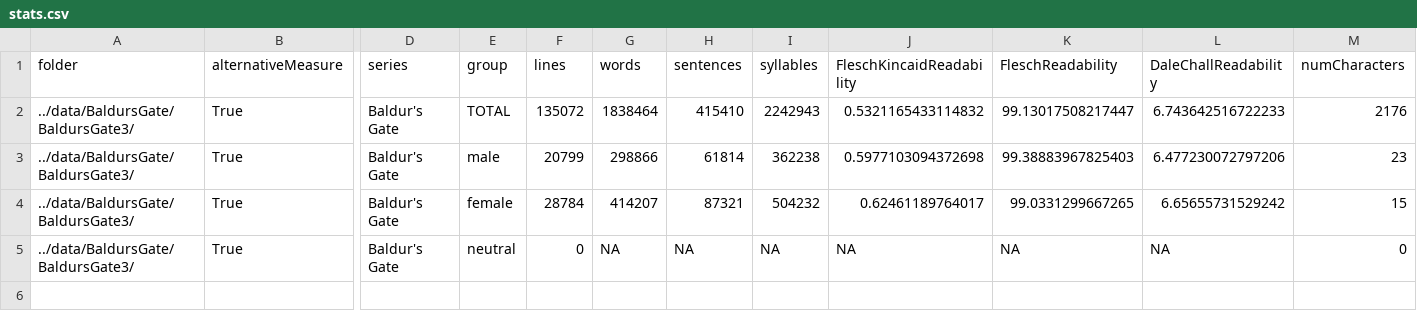
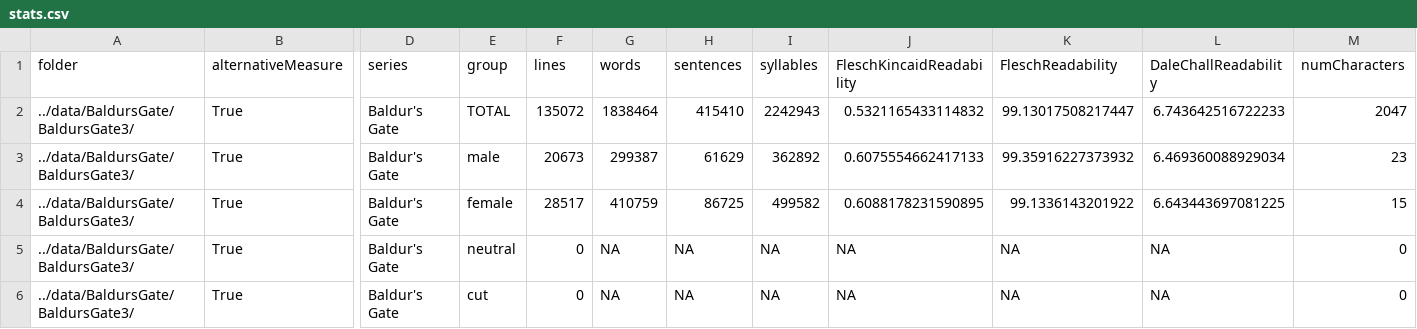
Before and after one commit to seannyD/VideoGameDialogueCorpusPublic, a CSV file: data/BaldursGate/BaldursGate3/stats.csv, drawn as a sheet; only a part is shown, gaps mark what is left out; rows hold the shown columns only; the diff names each change by its address in the sheet, - before the commit and + after, or states it on an @@ line.

Commit message:
BG3: Missing character names extracted from other source and added to meta.json.

```diff
--- a/data/BaldursGate/BaldursGate3/stats.csv
+++ b/data/BaldursGate/BaldursGate3/stats.csv
-M2 (numCharacters): 2176
+M2 (numCharacters): 2047
-F3 (lines): 20799
+F3 (lines): 20673
-G3 (words): 298866
+G3 (words): 299387
-H3 (sentences): 61814
+H3 (sentences): 61629
-I3 (syllables): 362238
+I3 (syllables): 362892
-J3 (FleschKincaidReadability): 0.5977103094372698
+J3 (FleschKincaidReadability): 0.6075554662417133
-K3 (FleschReadability): 99.38883967825403
+K3 (FleschReadability): 99.35916227373932
-L3 (DaleChallReadability): 6.477230072797206
+L3 (DaleChallReadability): 6.469360088929034
-F4 (lines): 28784
+F4 (lines): 28517
-G4 (words): 414207
+G4 (words): 410759
-H4 (sentences): 87321
+H4 (sentences): 86725
-I4 (syllables): 504232
+I4 (syllables): 499582
-J4 (FleschKincaidReadability): 0.62461189764017
+J4 (FleschKincaidReadability): 0.6088178231590895
-K4 (FleschReadability): 99.0331299667265
+K4 (FleschReadability): 99.1336143201922
-L4 (DaleChallReadability): 6.65655731529242
+L4 (DaleChallReadability): 6.643443697081225
+row 6: ../data/BaldursGate/BaldursGate3/ | True | Baldur's Gate | cut | 0 | NA | NA | NA | NA | NA | NA | 0
```
Also changed, not shown: data/BaldursGate/BaldursGate3/stats_by_character.csv, results/generalStats.csv, 6 other files.
